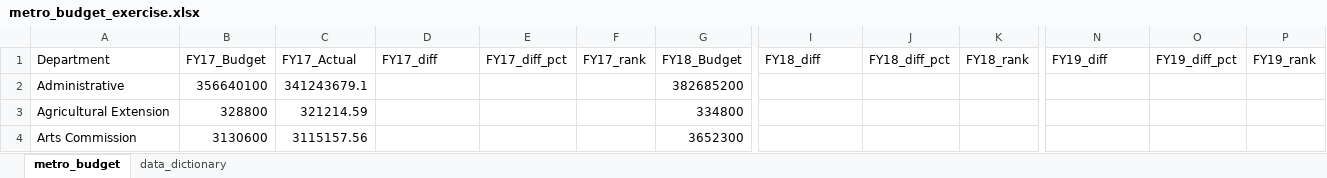
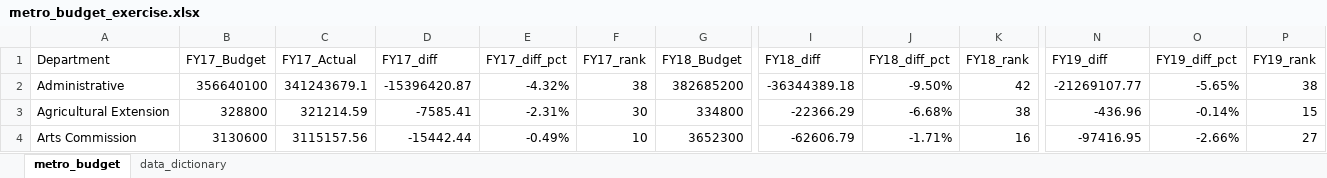
Before and after one commit to NSS-Data-Analytics-Cohort-10/lookups-budget-elisianguyen, an Excel workbook: metro_budget_exercise.xlsx, sheet metro_budget, drawn as a sheet; only a part is shown, gaps mark what is left out; values as stored, in another font and other column widths than the file's, no borders; the diff covers the shown part only; the diff names each change by its address in the sheet, - before the commit and + after, or states it on an @@ line.

Commit message:
finished q2

```diff
--- a/metro_budget_exercise.xlsx (sheet metro_budget)
+++ b/metro_budget_exercise.xlsx (sheet metro_budget)
-D2 (FY17_diff): (empty)
+D2 (FY17_diff): -15396420.87
-E2 (FY17_diff_pct): (empty)
+E2 (FY17_diff_pct): -4.32%
-F2 (FY17_rank): (empty)
+F2 (FY17_rank): 38
-I2 (FY18_diff): (empty)
+I2 (FY18_diff): -36344389.18
-J2 (FY18_diff_pct): (empty)
+J2 (FY18_diff_pct): -9.50%
-K2 (FY18_rank): (empty)
+K2 (FY18_rank): 42
-N2 (FY19_diff): (empty)
+N2 (FY19_diff): -21269107.77
-O2 (FY19_diff_pct): (empty)
+O2 (FY19_diff_pct): -5.65%
-P2 (FY19_rank): (empty)
+P2 (FY19_rank): 38
-D3 (FY17_diff): (empty)
+D3 (FY17_diff): -7585.41
-E3 (FY17_diff_pct): (empty)
+E3 (FY17_diff_pct): -2.31%
-F3 (FY17_rank): (empty)
+F3 (FY17_rank): 30
-I3 (FY18_diff): (empty)
+I3 (FY18_diff): -22366.29
-J3 (FY18_diff_pct): (empty)
+J3 (FY18_diff_pct): -6.68%
-K3 (FY18_rank): (empty)
+K3 (FY18_rank): 38
-N3 (FY19_diff): (empty)
+N3 (FY19_diff): -436.96
-O3 (FY19_diff_pct): (empty)
+O3 (FY19_diff_pct): -0.14%
-P3 (FY19_rank): (empty)
+P3 (FY19_rank): 15
-D4 (FY17_diff): (empty)
+D4 (FY17_diff): -15442.44
-E4 (FY17_diff_pct): (empty)
+E4 (FY17_diff_pct): -0.49%
-F4 (FY17_rank): (empty)
+F4 (FY17_rank): 10
-I4 (FY18_diff): (empty)
+I4 (FY18_diff): -62606.79
-J4 (FY18_diff_pct): (empty)
+J4 (FY18_diff_pct): -1.71%
-K4 (FY18_rank): (empty)
+K4 (FY18_rank): 16
-N4 (FY19_diff): (empty)
+N4 (FY19_diff): -97416.95
-O4 (FY19_diff_pct): (empty)
+O4 (FY19_diff_pct): -2.66%
-P4 (FY19_rank): (empty)
+P4 (FY19_rank): 27
```
Also changed, not shown: 432 edited cells elsewhere in this sheet.
